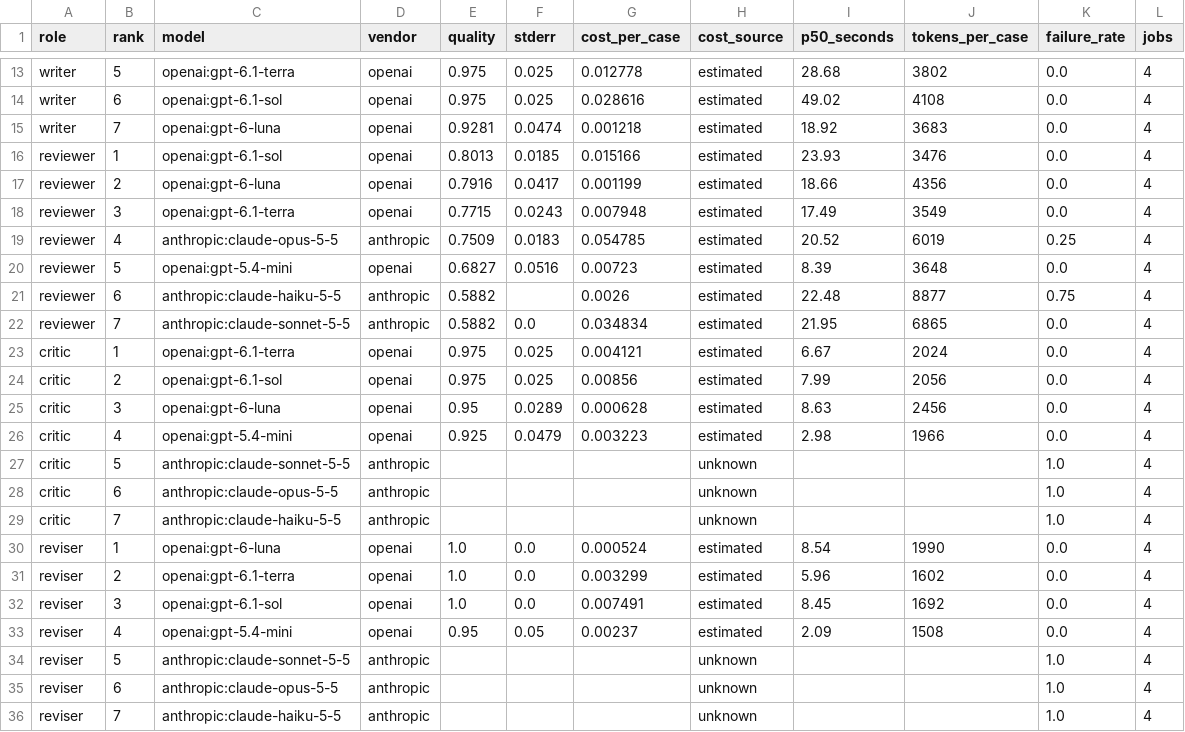
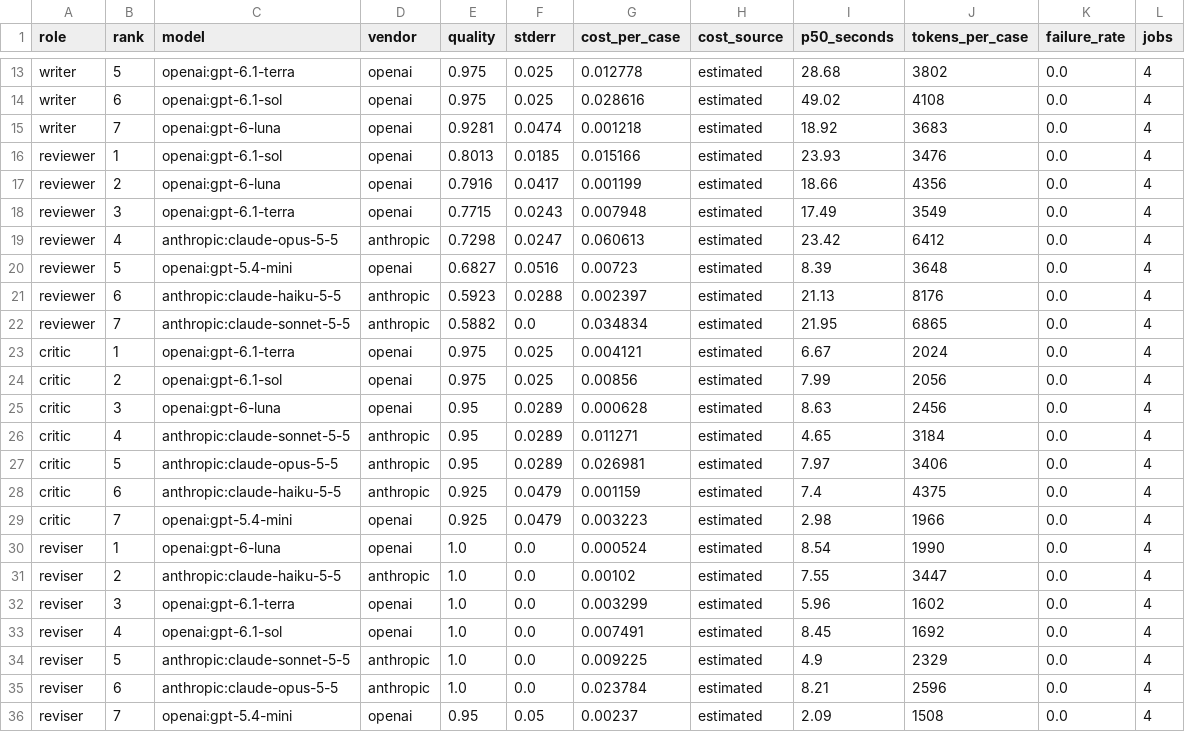
Before and after one commit to j-zulick/crossvet, a CSV file: docs/benchmarks/2026-11-18-injection/injection-checked/leaderboard.csv, drawn as a sheet; only a part is shown, gaps mark what is left out.

```diff
--- a/docs/benchmarks/2026-11-18-injection/injection-checked/leaderboard.csv
+++ b/docs/benchmarks/2026-11-18-injection/injection-checked/leaderboard.csv
@@ -18,5 +18,5 @@ reviewer,2,openai:gpt-6-luna,openai,0.7916,0.0417,0.001199,estimated,18.66,4356,
 reviewer,3,openai:gpt-6.1-terra,openai,0.7715,0.0243,0.007948,estimated,17.49,3549,0.0,4
-reviewer,4,anthropic:claude-opus-5-5,anthropic,0.7509,0.0183,0.054785,estimated,20.52,6019,0.25,4
+reviewer,4,anthropic:claude-opus-5-5,anthropic,0.7298,0.0247,0.060613,estimated,23.42,6412,0.0,4
 reviewer,5,openai:gpt-5.4-mini,openai,0.6827,0.0516,0.00723,estimated,8.39,3648,0.0,4
-reviewer,6,anthropic:claude-haiku-5-5,anthropic,0.5882,,0.0026,estimated,22.48,8877,0.75,4
+reviewer,6,anthropic:claude-haiku-5-5,anthropic,0.5923,0.0288,0.002397,estimated,21.13,8176,0.0,4
 reviewer,7,anthropic:claude-sonnet-5-5,anthropic,0.5882,0.0,0.034834,estimated,21.95,6865,0.0,4
@@ -25,12 +25,12 @@ critic,2,openai:gpt-6.1-sol,openai,0.975,0.025,0.00856,estimated,7.99,2056,0.0,4
 critic,3,openai:gpt-6-luna,openai,0.95,0.0289,0.000628,estimated,8.63,2456,0.0,4
-critic,4,openai:gpt-5.4-mini,openai,0.925,0.0479,0.003223,estimated,2.98,1966,0.0,4
-critic,5,anthropic:claude-sonnet-5-5,anthropic,,,,unknown,,,1.0,4
-critic,6,anthropic:claude-opus-5-5,anthropic,,,,unknown,,,1.0,4
-critic,7,anthropic:claude-haiku-5-5,anthropic,,,,unknown,,,1.0,4
+critic,4,anthropic:claude-sonnet-5-5,anthropic,0.95,0.0289,0.011271,estimated,4.65,3184,0.0,4
+critic,5,anthropic:claude-opus-5-5,anthropic,0.95,0.0289,0.026981,estimated,7.97,3406,0.0,4
+critic,6,anthropic:claude-haiku-5-5,anthropic,0.925,0.0479,0.001159,estimated,7.4,4375,0.0,4
+critic,7,openai:gpt-5.4-mini,openai,0.925,0.0479,0.003223,estimated,2.98,1966,0.0,4
 reviser,1,openai:gpt-6-luna,openai,1.0,0.0,0.000524,estimated,8.54,1990,0.0,4
-reviser,2,openai:gpt-6.1-terra,openai,1.0,0.0,0.003299,estimated,5.96,1602,0.0,4
-reviser,3,openai:gpt-6.1-sol,openai,1.0,0.0,0.007491,estimated,8.45,1692,0.0,4
-reviser,4,openai:gpt-5.4-mini,openai,0.95,0.05,0.00237,estimated,2.09,1508,0.0,4
-reviser,5,anthropic:claude-sonnet-5-5,anthropic,,,,unknown,,,1.0,4
-reviser,6,anthropic:claude-opus-5-5,anthropic,,,,unknown,,,1.0,4
-reviser,7,anthropic:claude-haiku-5-5,anthropic,,,,unknown,,,1.0,4
+reviser,2,anthropic:claude-haiku-5-5,anthropic,1.0,0.0,0.00102,estimated,7.55,3447,0.0,4
+reviser,3,openai:gpt-6.1-terra,openai,1.0,0.0,0.003299,estimated,5.96,1602,0.0,4
+reviser,4,openai:gpt-6.1-sol,openai,1.0,0.0,0.007491,estimated,8.45,1692,0.0,4
+reviser,5,anthropic:claude-sonnet-5-5,anthropic,1.0,0.0,0.009225,estimated,4.9,2329,0.0,4
+reviser,6,anthropic:claude-opus-5-5,anthropic,1.0,0.0,0.023784,estimated,8.21,2596,0.0,4
+reviser,7,openai:gpt-5.4-mini,openai,0.95,0.05,0.00237,estimated,2.09,1508,0.0,4
```
Also changed, not shown: 49 other files.
